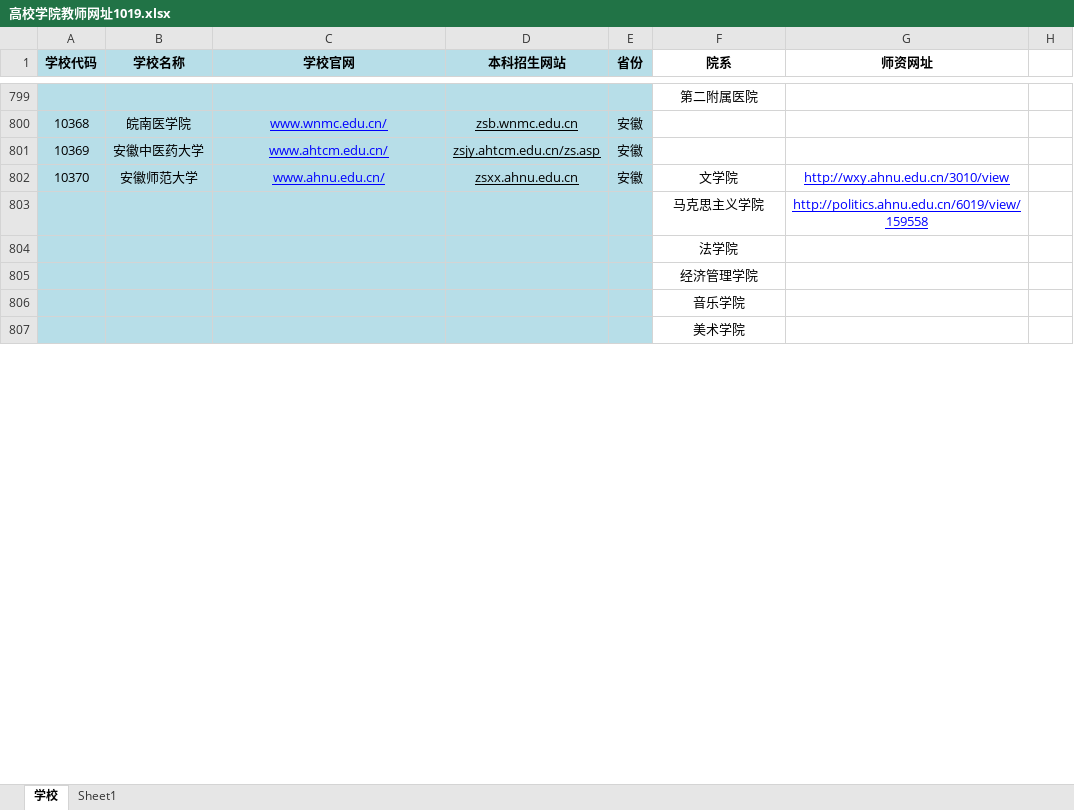
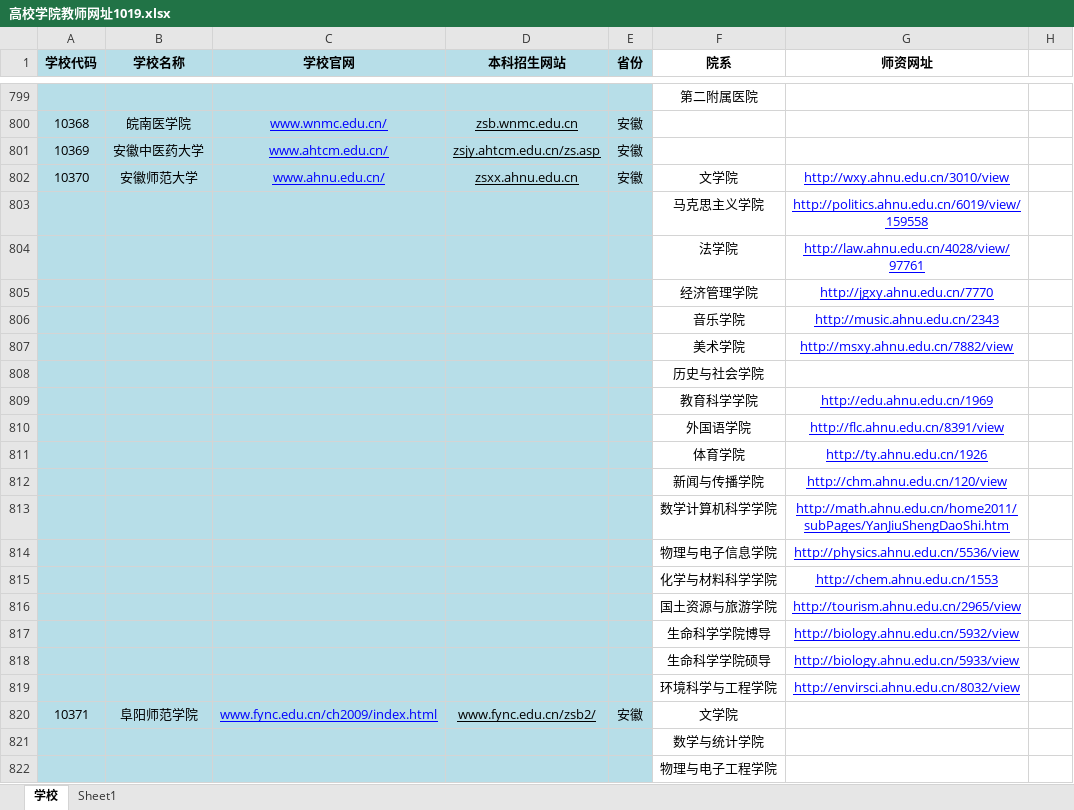
Before and after one commit to wendianshi/teacher_info, an Excel workbook: 高校学院教师网址1019.xlsx, sheet 学校, drawn as a sheet; only a part is shown, gaps mark what is left out; the shorter side is filled out with more unchanged rows; values as stored, in another font and other column widths than the file's, no borders; addresses are those after the commit; the diff covers the shown part only; the diff names each change by its address in the sheet, - before the commit and + after, or states it on an @@ line.

Commit message:
9.56分

```diff
--- a/高校学院教师网址1019.xlsx (sheet 学校)
+++ b/高校学院教师网址1019.xlsx (sheet 学校)
+row 804:  |  |  |  |  | 法学院 | http://law.ahnu.edu.cn/4028/view/97761
+row 805:  |  |  |  |  | 经济管理学院 | http://jgxy.ahnu.edu.cn/7770
+row 806:  |  |  |  |  | 音乐学院 | http://music.ahnu.edu.cn/2343
+row 807:  |  |  |  |  | 美术学院 | http://msxy.ahnu.edu.cn/7882/view
-F808 (院系): 法学院
+F808 (院系): 历史与社会学院
+row 809:  |  |  |  |  | 教育科学学院 | http://edu.ahnu.edu.cn/1969
+row 810:  |  |  |  |  | 外国语学院 | http://flc.ahnu.edu.cn/8391/view
+row 811:  |  |  |  |  | 体育学院 | http://ty.ahnu.edu.cn/1926
+row 812:  |  |  |  |  | 新闻与传播学院 | http://chm.ahnu.edu.cn/120/view
+row 813:  |  |  |  |  | 数学计算机科学学院 | http://math.ahnu.edu.cn/home2011/subPages/YanJiuShengDaoShi.htm
+row 814:  |  |  |  |  | 物理与电子信息学院 | http://physics.ahnu.edu.cn/5536/view
+row 815:  |  |  |  |  | 化学与材料科学学院 | http://chem.ahnu.edu.cn/1553
+row 816:  |  |  |  |  | 国土资源与旅游学院 | http://tourism.ahnu.edu.cn/2965/view
+row 817:  |  |  |  |  | 生命科学学院博导 | http://biology.ahnu.edu.cn/5932/view
+row 818:  |  |  |  |  | 生命科学学院硕导 | http://biology.ahnu.edu.cn/5933/view
+row 819:  |  |  |  |  | 环境科学与工程学院 | http://envirsci.ahnu.edu.cn/8032/view
+row 820: 10371 | 阜阳师范学院 | www.fync.edu.cn/ch2009/index.html | www.fync.edu.cn/zsb2/ | 安徽 | 文学院
-F821 (院系): 经济管理学院
+F821 (院系): 数学与统计学院
-F822 (院系): 音乐学院
+F822 (院系): 物理与电子工程学院
```
Also changed, not shown: 8 added rows, 19 removed rows, 1 moved row and 3 edited cells elsewhere in this sheet, sheet Sheet1.
